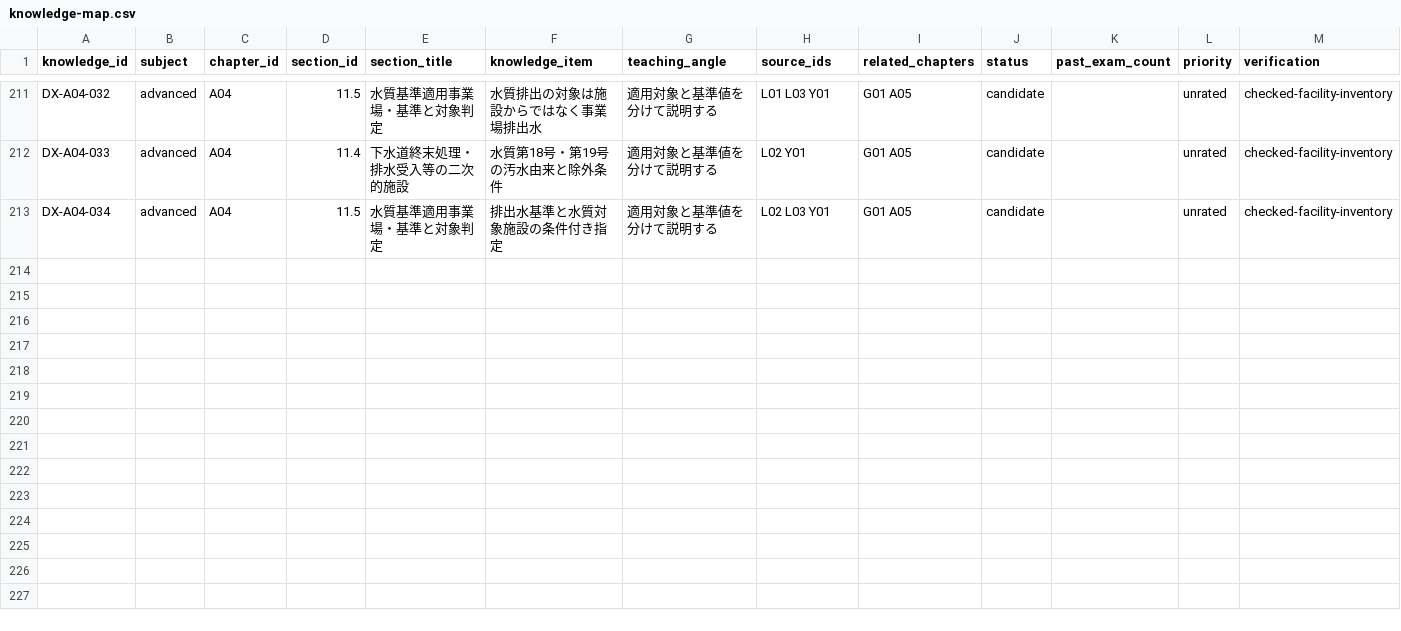
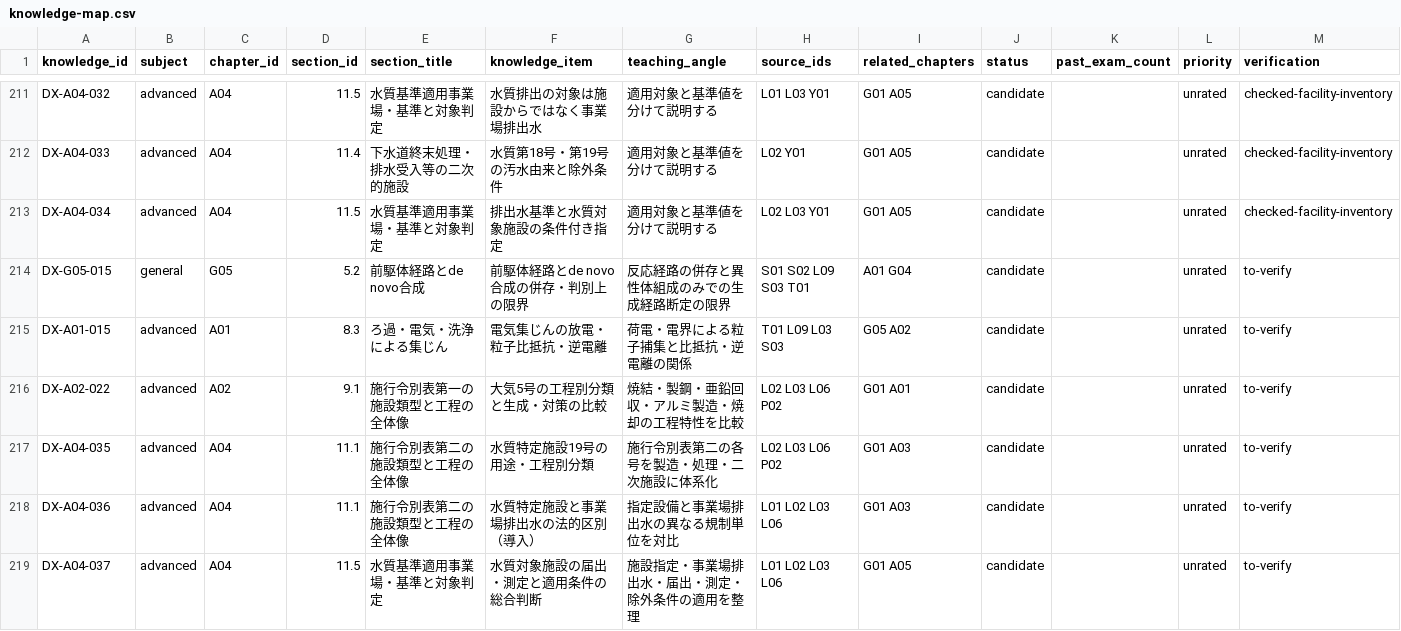
Before and after one commit to rhodanus2179/dioxin-studyware, a CSV file: docs/research/knowledge-map.csv, drawn as a sheet; only a part is shown, gaps mark what is left out; the diff names each change by its address in the sheet, - before the commit and + after, or states it on an @@ line.

Commit message:
docs: add six approved knowledge nodes and define remaining QA priorities

```diff
--- a/docs/research/knowledge-map.csv
+++ b/docs/research/knowledge-map.csv
+row 214: DX-G05-015 | general | G05 | 5.2 | 前駆体経路とde novo合成 | 前駆体経路とde novo合成の併存・判別上の限界 | 反応経路の併存と異性体組成のみでの生成経路断定の限界 | S01 S02 L09 S03 T01 | A01 G04 | candidate |  | unrated | to-verify
+row 215: DX-A01-015 | advanced | A01 | 8.3 | ろ過・電気・洗浄による集じん | 電気集じんの放電・粒子比抵抗・逆電離 | 荷電・電界による粒子捕集と比抵抗・逆電離の関係 | T01 L09 L03 S03 | G05 A02 | candidate |  | unrated | to-verify
+row 216: DX-A02-022 | advanced | A02 | 9.1 | 施行令別表第一の施設類型と工程の全体像 | 大気5号の工程別分類と生成・対策の比較 | 焼結・製鋼・亜鉛回収・アルミ製造・焼却の工程特性を比較 | L02 L03 L06 P02 | G01 A01 | candidate |  | unrated | to-verify
+row 217: DX-A04-035 | advanced | A04 | 11.1 | 施行令別表第二の施設類型と工程の全体像 | 水質特定施設19号の用途・工程別分類 | 施行令別表第二の各号を製造・処理・二次施設に体系化 | L02 L03 L06 P02 | G01 A03 | candidate |  | unrated | to-verify
+row 218: DX-A04-036 | advanced | A04 | 11.1 | 施行令別表第二の施設類型と工程の全体像 | 水質特定施設と事業場排出水の法的区別（導入） | 指定設備と事業場排出水の異なる規制単位を対比 | L01 L02 L03 L06 | G01 A03 | candidate |  | unrated | to-verify
+row 219: DX-A04-037 | advanced | A04 | 11.5 | 水質基準適用事業場・基準と対象判定 | 水質対象施設の届出・測定と適用条件の総合判断 | 施設指定・事業場排出水・届出・測定・除外条件の適用を整理 | L01 L02 L03 L06 | G01 A05 | candidate |  | unrated | to-verify
```
Also changed, not shown: docs/research/knowledge-choice-coverage.csv, docs/research/knowledge-crossrefs.csv, 10 other files.
